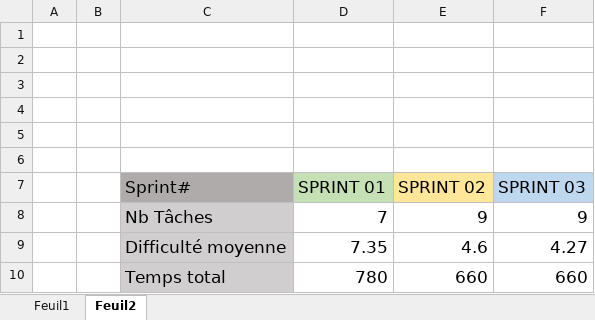
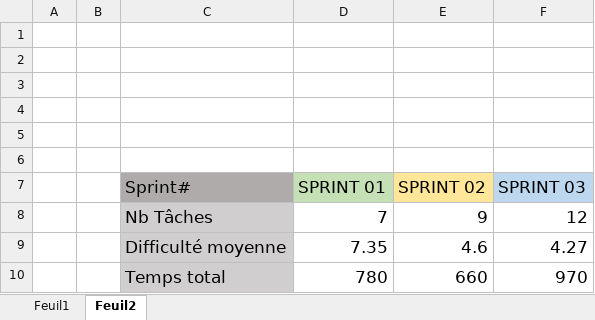
Before and after one commit to Poletipo/Hollow-Grotto, an Excel workbook: C61/Sprint 2/Planification.xlsx, sheet Feuil2, drawn as a sheet; values as stored, in another font and other column widths than the file's, no borders; the diff names each change by its address in the sheet, - before the commit and + after, or states it on an @@ line.

```diff
--- a/C61/Sprint 2/Planification.xlsx (sheet Feuil2)
+++ b/C61/Sprint 2/Planification.xlsx (sheet Feuil2)
-F8 (SPRINT 03): 9
+F8 (SPRINT 03): 12
-F10 (SPRINT 03): 660
+F10 (SPRINT 03): 970
```
Also changed, not shown: sheet Feuil1, C61/Sprint 3/Planification.xlsx, 5 other files.
